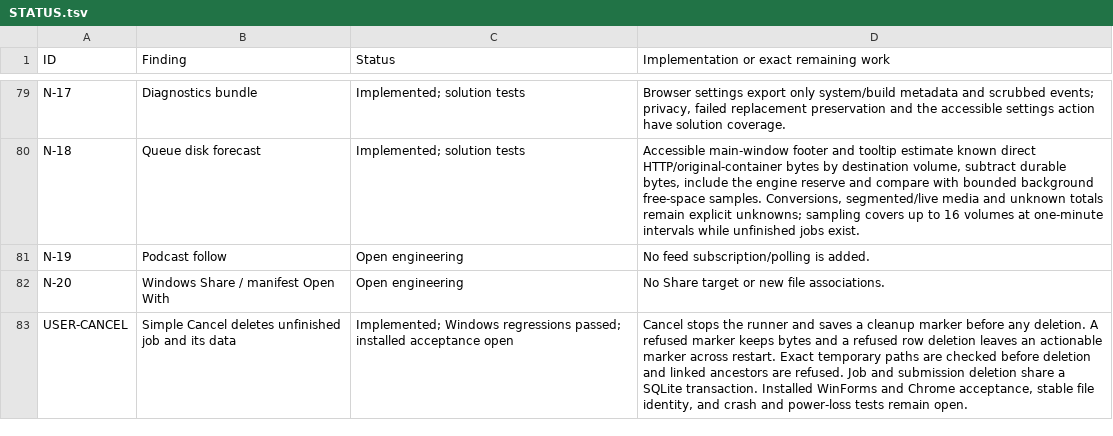
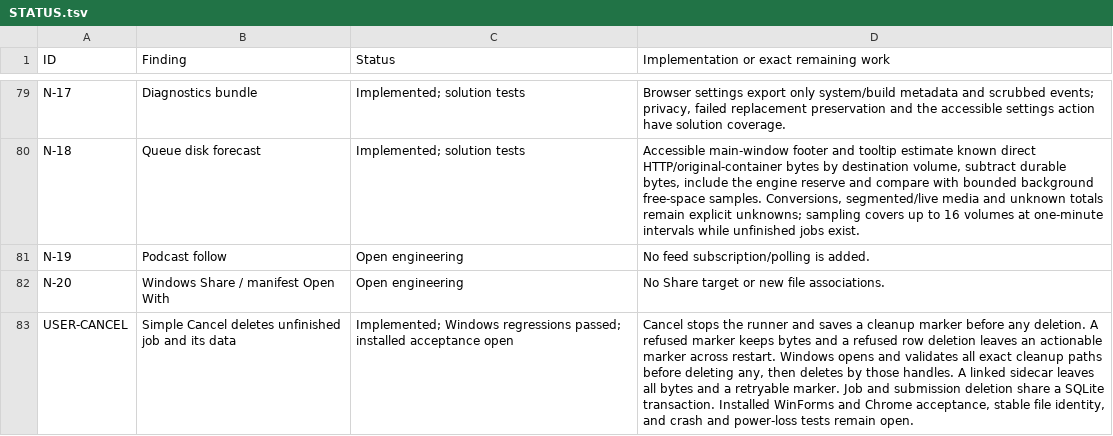
Before and after one commit to DarkOrbitWeaver/VESPER, a TSV file: DOCUMENTATION/STATUS.tsv, drawn as a sheet; only a part is shown, gaps mark what is left out; the diff covers the shown part only; the diff names each change by its address in the sheet, - before the commit and + after, or states it on an @@ line.

```diff
--- a/DOCUMENTATION/STATUS.tsv
+++ b/DOCUMENTATION/STATUS.tsv
-D83: …across restart. Exact temporary paths are checked before deletion and linked ancestors are refused. Job and…
+D83: …across restart. Windows opens and validates all exact cleanup paths before deleting any, then deletes by those handles. A linked sidecar leaves all bytes and a retryable marker. Job and…
```
Also changed, not shown: 2 edited cells elsewhere in this file, 13 other files.
